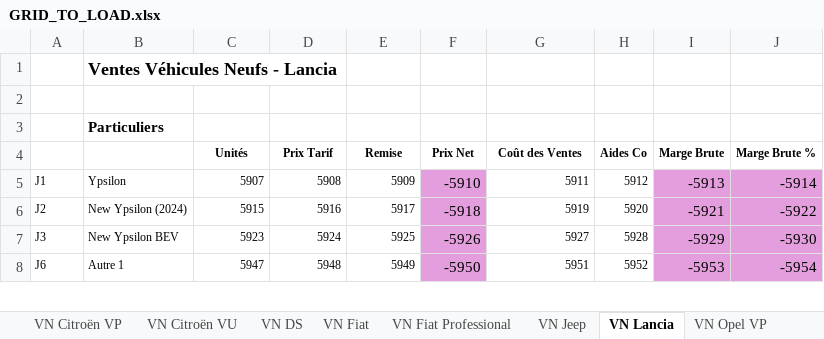
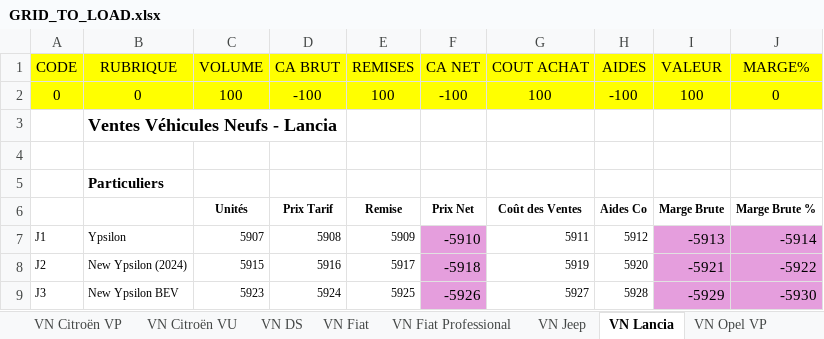
Before and after one commit to TheNightShiftHare/Mapping_is_boring, an Excel workbook: GRID_TO_LOAD.xlsx, sheet VN Lancia, drawn as a sheet; only a part is shown; the shorter side is filled out with more unchanged rows; values as stored, in another font and other column widths than the file's, no borders; the diff names each change by its address in the sheet, - before the commit and + after, or states it on an @@ line.

```diff
--- a/GRID_TO_LOAD.xlsx (sheet VN Lancia)
+++ b/GRID_TO_LOAD.xlsx (sheet VN Lancia)
+row 1: CODE | RUBRIQUE | VOLUME | CA BRUT | REMISES | CA NET | COUT ACHAT | AIDES | VALEUR | MARGE%
+row 2: 0 | 0 | 100 | -100 | 100 | -100 | 100 | -100 | 100 | 0
```
Also changed, not shown: sheet Frais de structure Répartition, sheet FS PCDO, sheet FS FLAPJ, sheet VN Fiat, sheet VN Leapmotor, sheet VN Alfa Romeo, 14 more sheets, other sheet tabs, hidden cells.
